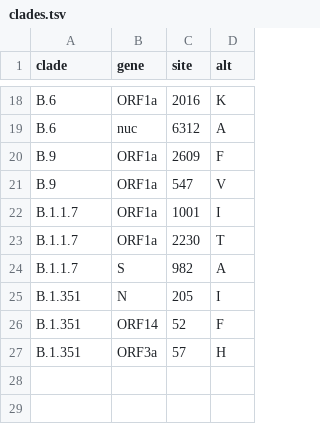
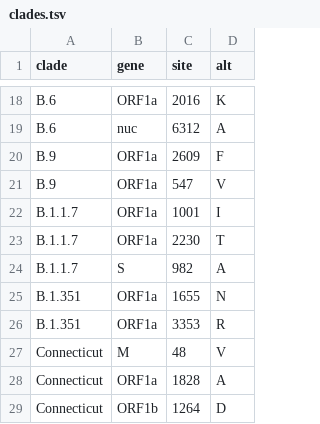
Before and after one commit to andersonbrito/ncov, a TSV file: config/clades.tsv, drawn as a sheet; only a part is shown, gaps mark what is left out; removed rows and columns are numbered as before the commit, all else as after; the diff names each change by its address in the sheet, - before the commit and + after, or states it on an @@ line.

```diff
--- a/config/clades.tsv
+++ b/config/clades.tsv
-row 25: B.1.351 | N | 205 | I
-row 26: B.1.351 | ORF14 | 52 | F
-row 27: B.1.351 | ORF3a | 57 | H
+row 25: B.1.351 | ORF1a | 1655 | N
+row 26: B.1.351 | ORF1a | 3353 | R
+row 27: Connecticut | M | 48 | V
+row 28: Connecticut | ORF1a | 1828 | A
+row 29: Connecticut | ORF1b | 1264 | D
```
Also changed, not shown: 5 other files.
